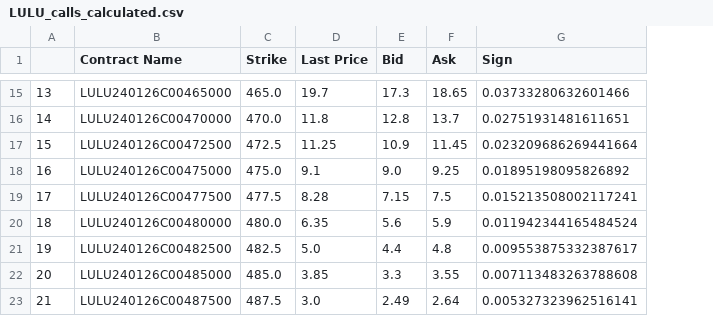
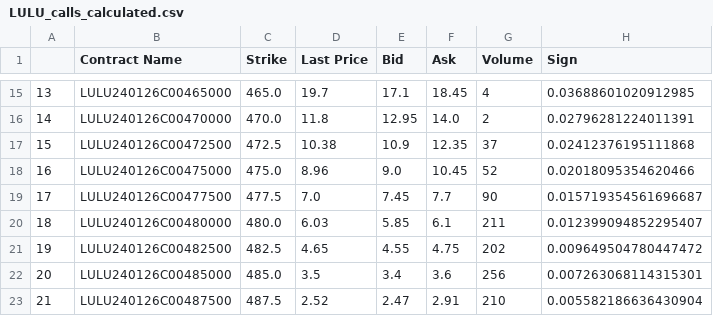
Before and after one commit to weip2008/chatpm, a CSV file: python/data/LULU_calls_calculated.csv, drawn as a sheet; only a part is shown, gaps mark what is left out; addresses are those after the commit; the diff covers the shown part only; the diff names each change by its address in the sheet, - before the commit and + after, or states it on an @@ line.

Commit message:
Updated code, added function filter result by price

```diff
--- a/python/data/LULU_calls_calculated.csv
+++ b/python/data/LULU_calls_calculated.csv
+column G (Volume), rows 15-23: 4 | 2 | 37 | 52 | 90 | 211 | 202 | 256 | 210
-E15 (Bid): 17.3
+E15 (Bid): 17.1
-F15 (Ask): 18.65
+F15 (Ask): 18.45
-H15 (Sign): 0.03733280632601466
+H15 (Sign): 0.03688601020912985
-E16 (Bid): 12.8
+E16 (Bid): 12.95
-F16 (Ask): 13.7
+F16 (Ask): 14.0
-H16 (Sign): 0.02751931481611651
+H16 (Sign): 0.02796281224011391
-D17 (Last Price): 11.25
+D17 (Last Price): 10.38
-F17 (Ask): 11.45
+F17 (Ask): 12.35
-H17 (Sign): 0.023209686269441664
+H17 (Sign): 0.02412376195111868
-D18 (Last Price): 9.1
+D18 (Last Price): 8.96
-F18 (Ask): 9.25
+F18 (Ask): 10.45
-H18 (Sign): 0.01895198095826892
+H18 (Sign): 0.02018095354620466
-D19 (Last Price): 8.28
+D19 (Last Price): 7.0
-E19 (Bid): 7.15
+E19 (Bid): 7.45
-F19 (Ask): 7.5
+F19 (Ask): 7.7
-H19 (Sign): 0.015213508002117241
+H19 (Sign): 0.015719354561696687
-D20 (Last Price): 6.35
+D20 (Last Price): 6.03
-E20 (Bid): 5.6
+E20 (Bid): 5.85
-F20 (Ask): 5.9
+F20 (Ask): 6.1
-H20 (Sign): 0.011942344165484524
+H20 (Sign): 0.012399094852295407
-D21 (Last Price): 5.0
+D21 (Last Price): 4.65
-E21 (Bid): 4.4
+E21 (Bid): 4.55
-F21 (Ask): 4.8
+F21 (Ask): 4.75
-H21 (Sign): 0.009553875332387617
+H21 (Sign): 0.009649504780447472
-D22 (Last Price): 3.85
+D22 (Last Price): 3.5
-E22 (Bid): 3.3
+E22 (Bid): 3.4
-F22 (Ask): 3.55
+F22 (Ask): 3.6
-H22 (Sign): 0.007113483263788608
+H22 (Sign): 0.007263068114315301
-D23 (Last Price): 3.0
+D23 (Last Price): 2.52
-E23 (Bid): 2.49
+E23 (Bid): 2.47
-F23 (Ask): 2.64
+F23 (Ask): 2.91
-H23 (Sign): 0.005327323962516141
+H23 (Sign): 0.005582186636430904
```
Also changed, not shown: 91 edited cells elsewhere in this file, python/data/LULU_puts_calculated.csv, 11 other files.
